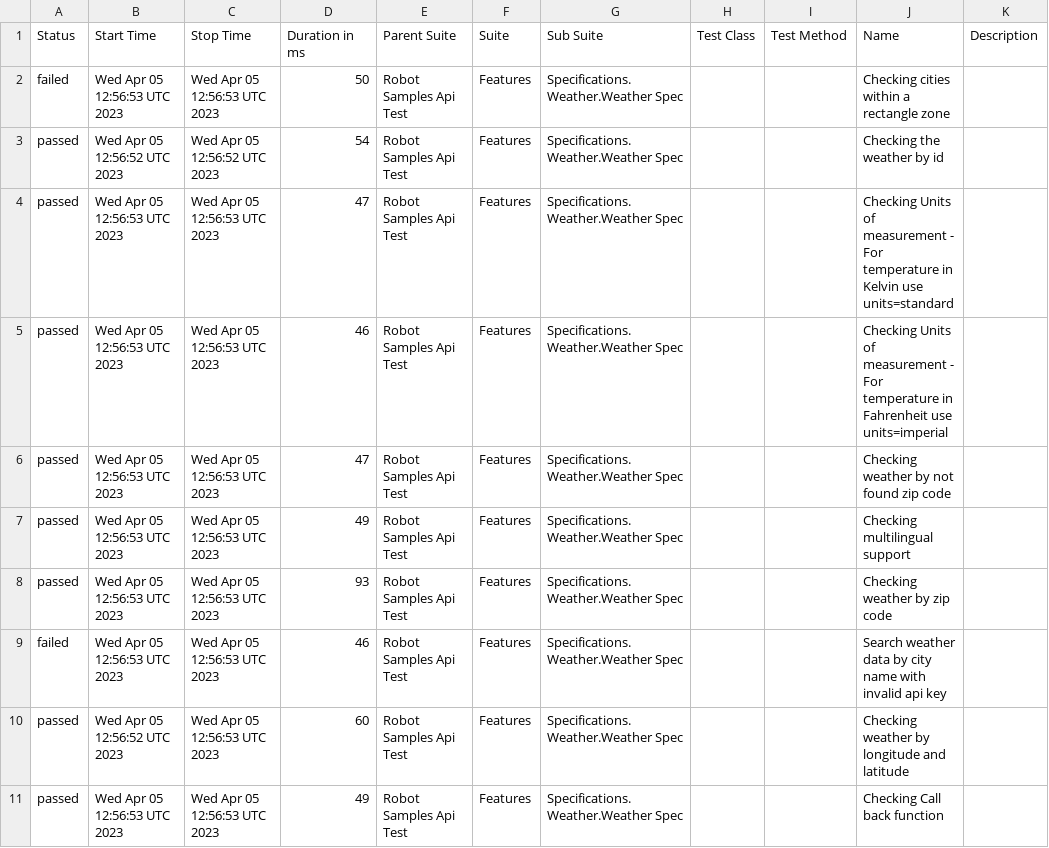
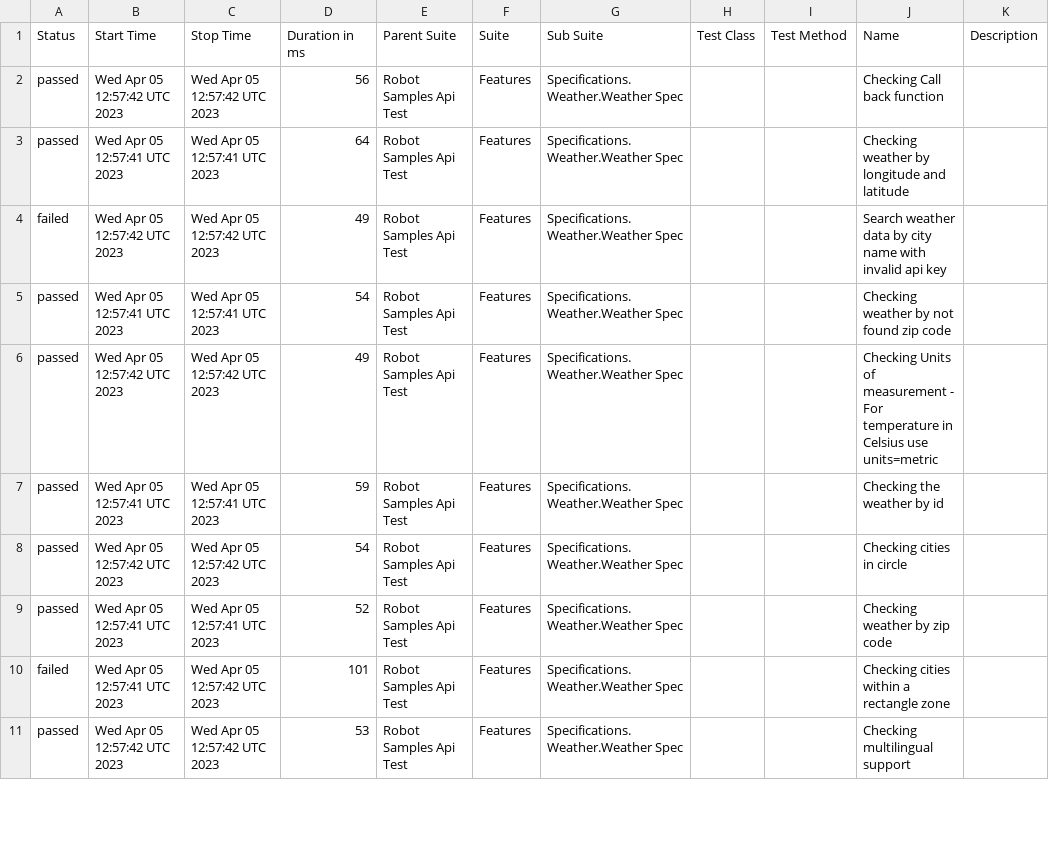
Before and after one commit to reinaldorossetti/robot_samples_api_test, a CSV file: allure-results/data/suites.csv, drawn as a sheet; only a part is shown; the diff covers the shown part only.

```diff
--- a/allure-results/data/suites.csv
+++ b/allure-results/data/suites.csv
@@ -1,11 +1,11 @@
 "Status","Start Time","Stop Time","Duration in ms","Parent Suite","Suite","Sub Suite","Test Class","Test Method","Name","Description"
-"failed","Wed Apr 05 12:56:53 UTC 2023","Wed Apr 05 12:56:53 UTC 2023","50","Robot Samples Api Test","Features","Specifications.Weather.Weather Spec","","","Checking cities within a rectangle zone",""
-"passed","Wed Apr 05 12:56:52 UTC 2023","Wed Apr 05 12:56:52 UTC 2023","54","Robot Samples Api Test","Features","Specifications.Weather.Weather Spec","","","Checking the weather by id",""
-"passed","Wed Apr 05 12:56:53 UTC 2023","Wed Apr 05 12:56:53 UTC 2023","47","Robot Samples Api Test","Features","Specifications.Weather.Weather Spec","","","Checking Units of measurement - For temperature in Kelvin use units=standard",""
-"passed","Wed Apr 05 12:56:53 UTC 2023","Wed Apr 05 12:56:53 UTC 2023","46","Robot Samples Api Test","Features","Specifications.Weather.Weather Spec","","","Checking Units of measurement - For temperature in Fahrenheit use units=imperial",""
-"passed","Wed Apr 05 12:56:53 UTC 2023","Wed Apr 05 12:56:53 UTC 2023","47","Robot Samples Api Test","Features","Specifications.Weather.Weather Spec","","","Checking weather by not found zip code",""
-"passed","Wed Apr 05 12:56:53 UTC 2023","Wed Apr 05 12:56:53 UTC 2023","49","Robot Samples Api Test","Features","Specifications.Weather.Weather Spec","","","Checking multilingual support",""
-"passed","Wed Apr 05 12:56:53 UTC 2023","Wed Apr 05 12:56:53 UTC 2023","93","Robot Samples Api Test","Features","Specifications.Weather.Weather Spec","","","Checking weather by zip code",""
-"failed","Wed Apr 05 12:56:53 UTC 2023","Wed Apr 05 12:56:53 UTC 2023","46","Robot Samples Api Test","Features","Specifications.Weather.Weather Spec","","","Search weather data by city name with invalid api key",""
-"passed","Wed Apr 05 12:56:52 UTC 2023","Wed Apr 05 12:56:53 UTC 2023","60","Robot Samples Api Test","Features","Specifications.Weather.Weather Spec","","","Checking weather by longitude and latitude",""
-"passed","Wed Apr 05 12:56:53 UTC 2023","Wed Apr 05 12:56:53 UTC 2023","49","Robot Samples Api Test","Features","Specifications.Weather.Weather Spec","","","Checking Call back function",""
+"passed","Wed Apr 05 12:57:42 UTC 2023","Wed Apr 05 12:57:42 UTC 2023","56","Robot Samples Api Test","Features","Specifications.Weather.Weather Spec","","","Checking Call back function",""
+"passed","Wed Apr 05 12:57:41 UTC 2023","Wed Apr 05 12:57:41 UTC 2023","64","Robot Samples Api Test","Features","Specifications.Weather.Weather Spec","","","Checking weather by longitude and latitude",""
+"failed","Wed Apr 05 12:57:42 UTC 2023","Wed Apr 05 12:57:42 UTC 2023","49","Robot Samples Api Test","Features","Specifications.Weather.Weather Spec","","","Search weather data by city name with invalid api key",""
+"passed","Wed Apr 05 12:57:41 UTC 2023","Wed Apr 05 12:57:41 UTC 2023","54","Robot Samples Api Test","Features","Specifications.Weather.Weather Spec","","","Checking weather by not found zip code",""
+"passed","Wed Apr 05 12:57:42 UTC 2023","Wed Apr 05 12:57:42 UTC 2023","49","Robot Samples Api Test","Features","Specifications.Weather.Weather Spec","","","Checking Units of measurement - For temperature in Celsius use units=metric",""
+"passed","Wed Apr 05 12:57:41 UTC 2023","Wed Apr 05 12:57:41 UTC 2023","59","Robot Samples Api Test","Features","Specifications.Weather.Weather Spec","","","Checking the weather by id",""
+"passed","Wed Apr 05 12:57:42 UTC 2023","Wed Apr 05 12:57:42 UTC 2023","54","Robot Samples Api Test","Features","Specifications.Weather.Weather Spec","","","Checking cities in circle",""
+"passed","Wed Apr 05 12:57:41 UTC 2023","Wed Apr 05 12:57:41 UTC 2023","52","Robot Samples Api Test","Features","Specifications.Weather.Weather Spec","","","Checking weather by zip code",""
+"failed","Wed Apr 05 12:57:41 UTC 2023","Wed Apr 05 12:57:42 UTC 2023","101","Robot Samples Api Test","Features","Specifications.Weather.Weather Spec","","","Checking cities within a rectangle zone",""
+"passed","Wed Apr 05 12:57:42 UTC 2023","Wed Apr 05 12:57:42 UTC 2023","53","Robot Samples Api Test","Features","Specifications.Weather.Weather Spec","","","Checking multilingual support",""
```
Also changed, not shown: 12 edited cells elsewhere in this file, 40 other files.
